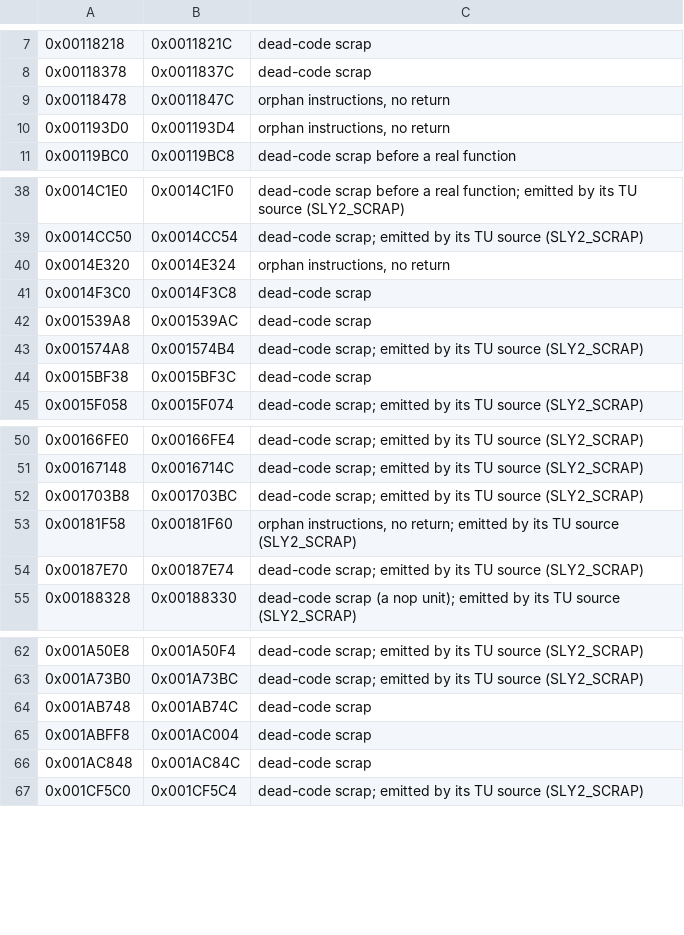
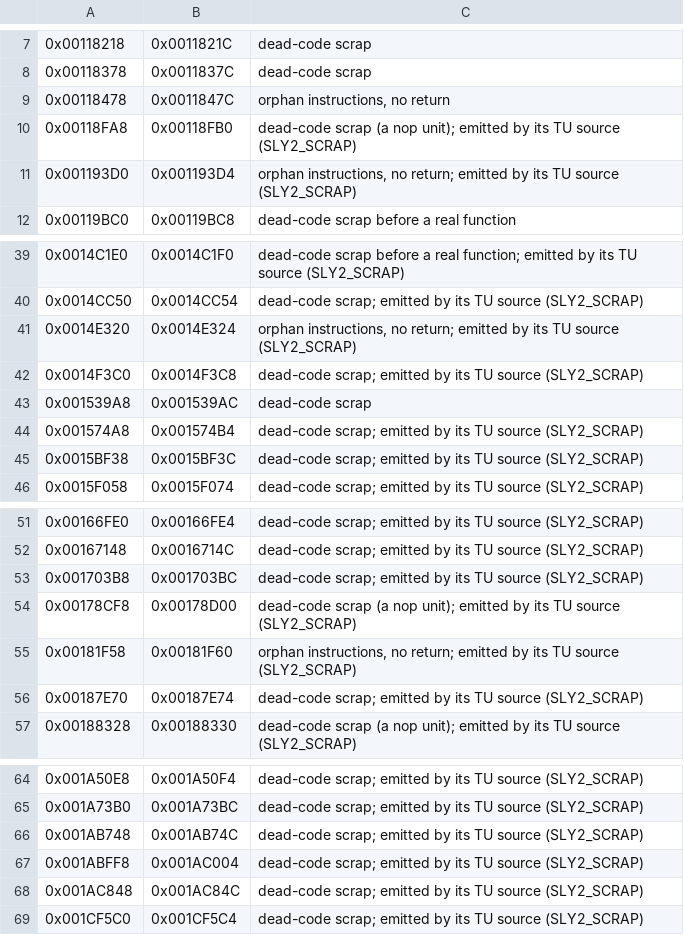
Before and after one commit to brc7/sly2-decomp, a CSV file: config/junk.csv, drawn as a sheet; only a part is shown, gaps mark what is left out; addresses are those after the commit; the diff names each change by its address in the sheet, - before the commit and + after, or states it on an @@ line.

```diff
--- a/config/junk.csv
+++ b/config/junk.csv
+row 10: 0x00118FA8 | 0x00118FB0 | dead-code scrap (a nop unit); emitted by its TU source (SLY2_SCRAP)
-C11: …instructions, no return
+C11: …instructions, no return; emitted by its TU source (SLY2_SCRAP)
-C41: …instructions, no return
+C41: …instructions, no return; emitted by its TU source (SLY2_SCRAP)
-C42: dead-code scrap
+C42: dead-code scrap; emitted by its TU source (SLY2_SCRAP)
-C45: dead-code scrap
+C45: dead-code scrap; emitted by its TU source (SLY2_SCRAP)
+row 54: 0x00178CF8 | 0x00178D00 | dead-code scrap (a nop unit); emitted by its TU source (SLY2_SCRAP)
-C66:C68: dead-code scrap
+C66:C68: dead-code scrap; emitted by its TU source (SLY2_SCRAP)
```
Also changed, not shown: 5 other files.
